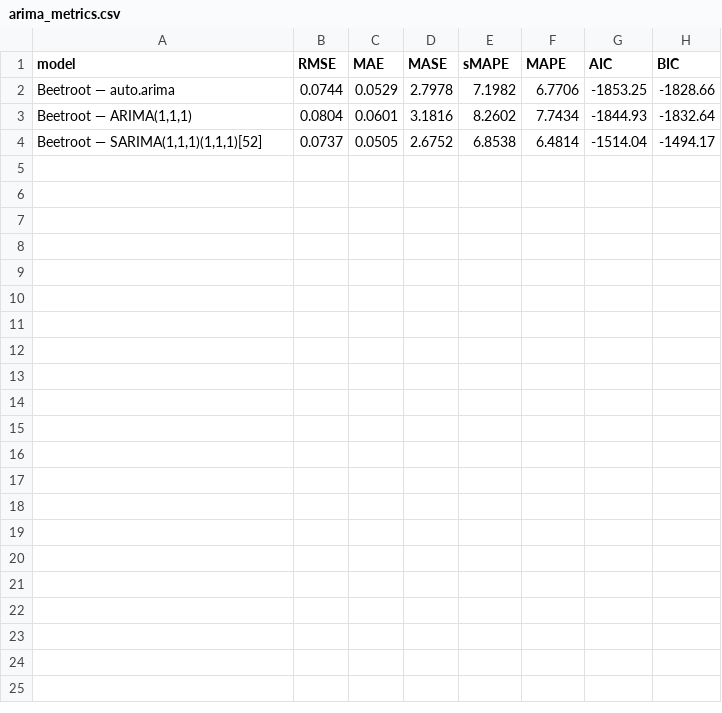
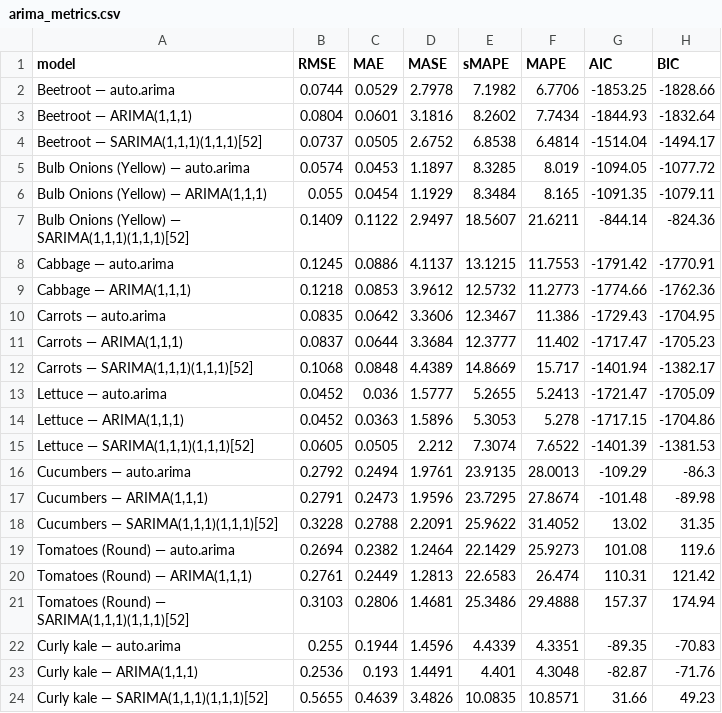
Before and after one commit to hkbuttar/ADSP31006_Final_Project, a CSV file: models/arima/outputs/arima_metrics.csv, drawn as a sheet.

```diff
--- a/models/arima/outputs/arima_metrics.csv
+++ b/models/arima/outputs/arima_metrics.csv
@@ -4 +4,21 @@ Beetroot — auto.arima,0.0744,0.0529,2.7978,7.1982,6.7706,-1853.25,-1828.66
 "Beetroot — SARIMA(1,1,1)(1,1,1)[52]",0.0737,0.0505,2.6752,6.8538,6.4814,-1514.04,-1494.17
+Bulb Onions (Yellow) — auto.arima,0.0574,0.0453,1.1897,8.3285,8.019,-1094.05,-1077.72
+"Bulb Onions (Yellow) — ARIMA(1,1,1)",0.055,0.0454,1.1929,8.3484,8.165,-1091.35,-1079.11
+"Bulb Onions (Yellow) — SARIMA(1,1,1)(1,1,1)[52]",0.1409,0.1122,2.9497,18.5607,21.6211,-844.14,-824.36
+Cabbage — auto.arima,0.1245,0.0886,4.1137,13.1215,11.7553,-1791.42,-1770.91
+"Cabbage — ARIMA(1,1,1)",0.1218,0.0853,3.9612,12.5732,11.2773,-1774.66,-1762.36
+Carrots — auto.arima,0.0835,0.0642,3.3606,12.3467,11.386,-1729.43,-1704.95
+"Carrots — ARIMA(1,1,1)",0.0837,0.0644,3.3684,12.3777,11.402,-1717.47,-1705.23
+"Carrots — SARIMA(1,1,1)(1,1,1)[52]",0.1068,0.0848,4.4389,14.8669,15.717,-1401.94,-1382.17
+Lettuce — auto.arima,0.0452,0.036,1.5777,5.2655,5.2413,-1721.47,-1705.09
+"Lettuce — ARIMA(1,1,1)",0.0452,0.0363,1.5896,5.3053,5.278,-1717.15,-1704.86
+"Lettuce — SARIMA(1,1,1)(1,1,1)[52]",0.0605,0.0505,2.212,7.3074,7.6522,-1401.39,-1381.53
+Cucumbers — auto.arima,0.2792,0.2494,1.9761,23.9135,28.0013,-109.29,-86.3
+"Cucumbers — ARIMA(1,1,1)",0.2791,0.2473,1.9596,23.7295,27.8674,-101.48,-89.98
+"Cucumbers — SARIMA(1,1,1)(1,1,1)[52]",0.3228,0.2788,2.2091,25.9622,31.4052,13.02,31.35
+Tomatoes (Round) — auto.arima,0.2694,0.2382,1.2464,22.1429,25.9273,101.08,119.6
+"Tomatoes (Round) — ARIMA(1,1,1)",0.2761,0.2449,1.2813,22.6583,26.474,110.31,121.42
+"Tomatoes (Round) — SARIMA(1,1,1)(1,1,1)[52]",0.3103,0.2806,1.4681,25.3486,29.4888,157.37,174.94
+Curly kale — auto.arima,0.255,0.1944,1.4596,4.4339,4.3351,-89.35,-70.83
+"Curly kale — ARIMA(1,1,1)",0.2536,0.193,1.4491,4.401,4.3048,-82.87,-71.76
+"Curly kale — SARIMA(1,1,1)(1,1,1)[52]",0.5655,0.4639,3.4826,10.0835,10.8571,31.66,49.23
```
Also changed, not shown: models/arima/outputs/arima_residual_diagnostics.csv, models/holt_winters/outputs/hw_residual_diagnostics_filtered.csv, 20 other files.
